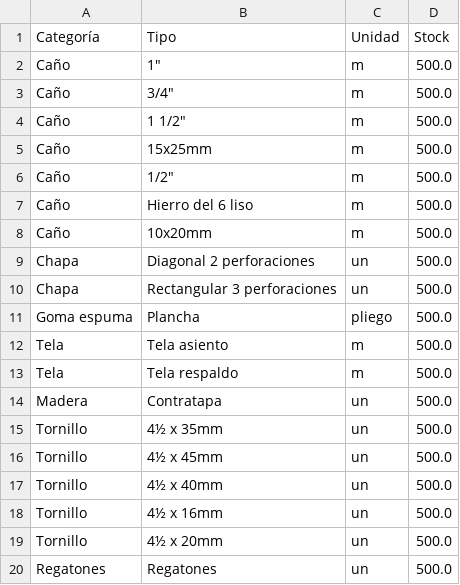
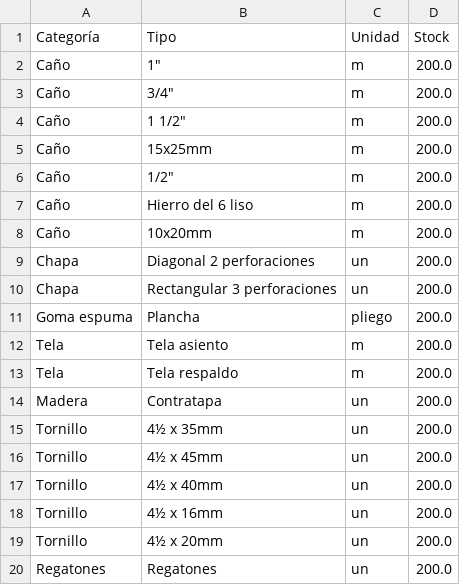
Before and after one commit to Grupo-PiDBiM/delarte-app-limpio, a CSV file: stock_runtime.csv, drawn as a sheet.

Commit message:
feat: stock persistente (stock_runtime.csv) + UI sin avisos

```diff
--- a/stock_runtime.csv
+++ b/stock_runtime.csv
@@ -1,20 +1,20 @@
 Categoría,Tipo,Unidad,Stock
-Caño,"1""",m,500.0
-Caño,"3/4""",m,500.0
-Caño,"1 1/2""",m,500.0
-Caño,15x25mm,m,500.0
-Caño,"1/2""",m,500.0
-Caño,Hierro del 6 liso,m,500.0
-Caño,10x20mm,m,500.0
-Chapa,Diagonal 2 perforaciones,un,500.0
-Chapa,Rectangular 3 perforaciones,un,500.0
-Goma espuma,Plancha,pliego,500.0
-Tela,Tela asiento,m,500.0
-Tela,Tela respaldo,m,500.0
-Madera,Contratapa,un,500.0
-Tornillo,4½ x 35mm,un,500.0
-Tornillo,4½ x 45mm,un,500.0
-Tornillo,4½ x 40mm,un,500.0
-Tornillo,4½ x 16mm,un,500.0
-Tornillo,4½ x 20mm,un,500.0
-Regatones,Regatones,un,500.0
+Caño,"1""",m,200.0
+Caño,"3/4""",m,200.0
+Caño,"1 1/2""",m,200.0
+Caño,15x25mm,m,200.0
+Caño,"1/2""",m,200.0
+Caño,Hierro del 6 liso,m,200.0
+Caño,10x20mm,m,200.0
+Chapa,Diagonal 2 perforaciones,un,200.0
+Chapa,Rectangular 3 perforaciones,un,200.0
+Goma espuma,Plancha,pliego,200.0
+Tela,Tela asiento,m,200.0
+Tela,Tela respaldo,m,200.0
+Madera,Contratapa,un,200.0
+Tornillo,4½ x 35mm,un,200.0
+Tornillo,4½ x 45mm,un,200.0
+Tornillo,4½ x 40mm,un,200.0
+Tornillo,4½ x 16mm,un,200.0
+Tornillo,4½ x 20mm,un,200.0
+Regatones,Regatones,un,200.0
```
Also changed, not shown: 2 other files.
